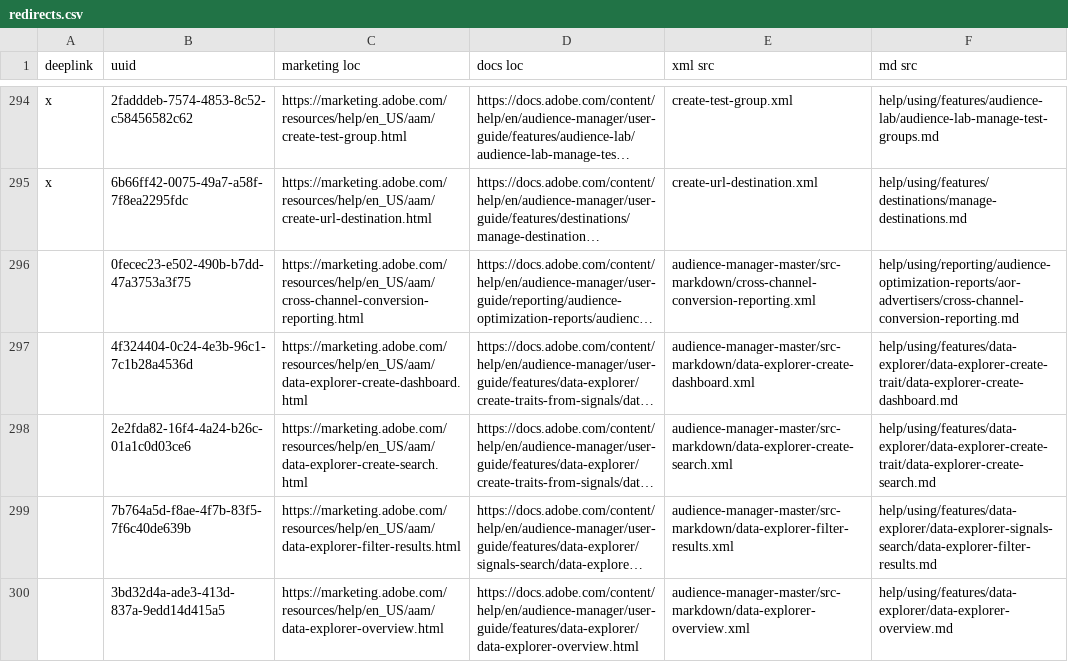
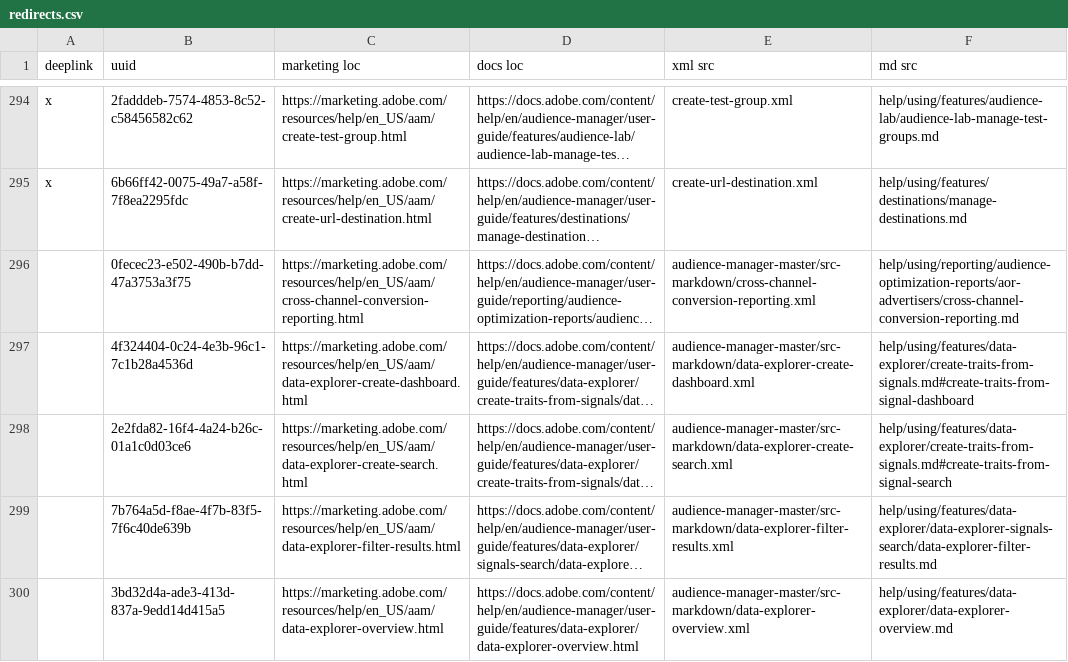
Before and after one commit to AdobeDocs/audience-manager.en, a CSV file: help/using/redirects.csv, drawn as a sheet; only a part is shown, gaps mark what is left out; long unchanged cells end in …; the diff names each change by its address in the sheet, - before the commit and + after, or states it on an @@ line.

Commit message:
consolidate create traits from signals

```diff
--- a/help/using/redirects.csv
+++ b/help/using/redirects.csv
-F297 (md src): help/using/features/data-explorer/data-explorer-create-trait/data-explorer-create-dashboard.md
+F297 (md src): help/using/features/data-explorer/create-traits-from-signals.md#create-traits-from-signal-dashboard
-F298 (md src): help/using/features/data-explorer/data-explorer-create-trait/data-explorer-create-search.md
+F298 (md src): help/using/features/data-explorer/create-traits-from-signals.md#create-traits-from-signal-search
```
Also changed, not shown: 10 other files.
